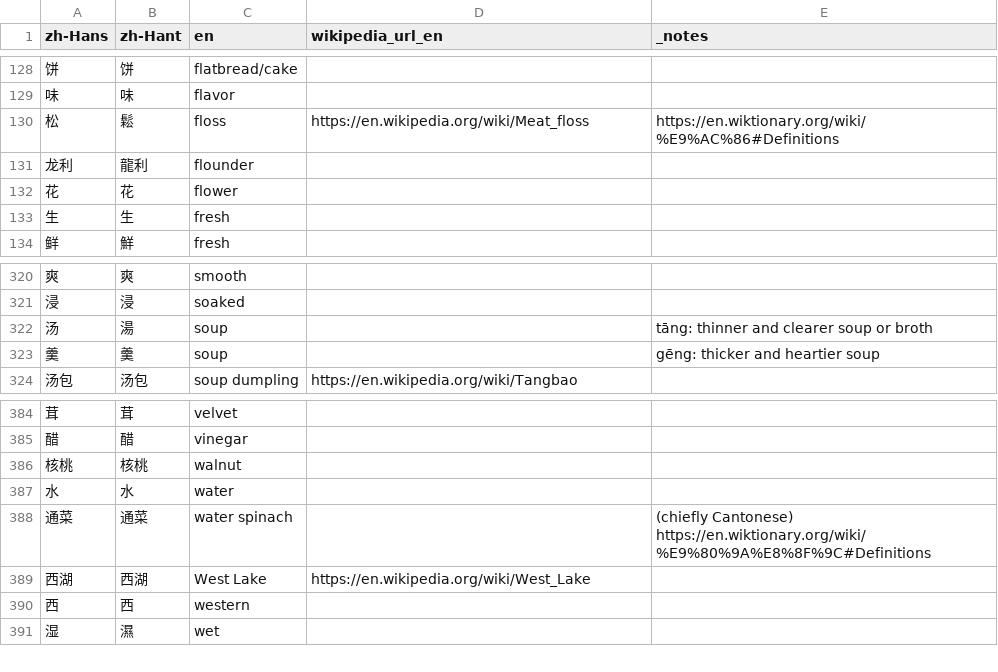
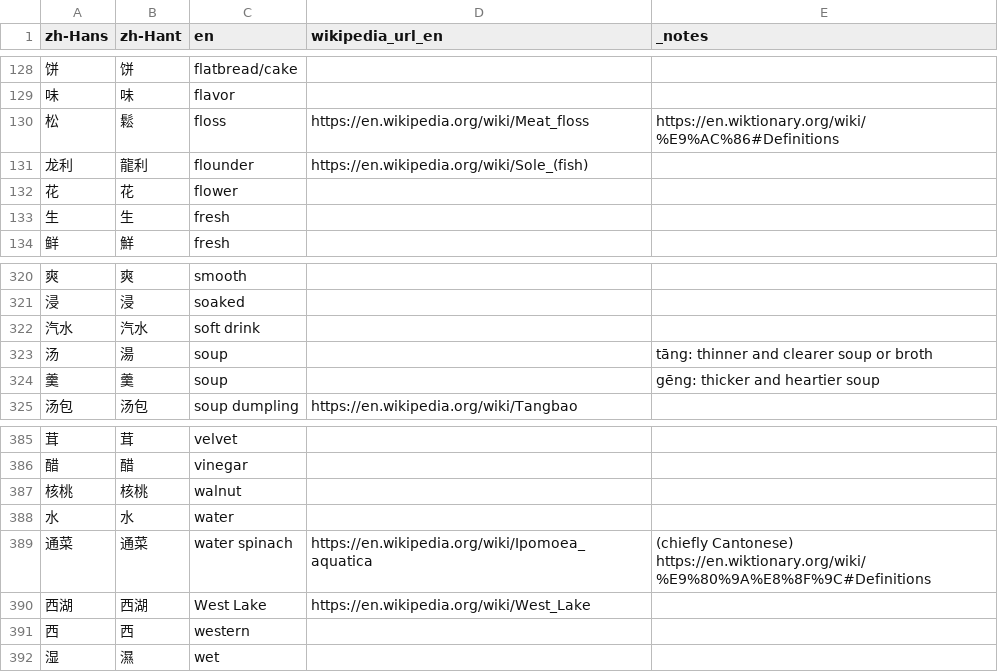
Before and after one commit to FoodTBD/menudb, a TSV file: data/known_terms.tsv, drawn as a sheet; only a part is shown, gaps mark what is left out; addresses are those after the commit; the diff names each change by its address in the sheet, - before the commit and + after, or states it on an @@ line.

```diff
--- a/data/known_terms.tsv
+++ b/data/known_terms.tsv
-D131 (wikipedia_url_en): (empty)
+D131 (wikipedia_url_en): https://en.wikipedia.org/wiki/Sole_(fish)
+row 322: 汽水 | 汽水 | soft drink
-D389 (wikipedia_url_en): (empty)
+D389 (wikipedia_url_en): https://en.wikipedia.org/wiki/Ipomoea_aquatica
```
Also changed, not shown: 24 other files.
